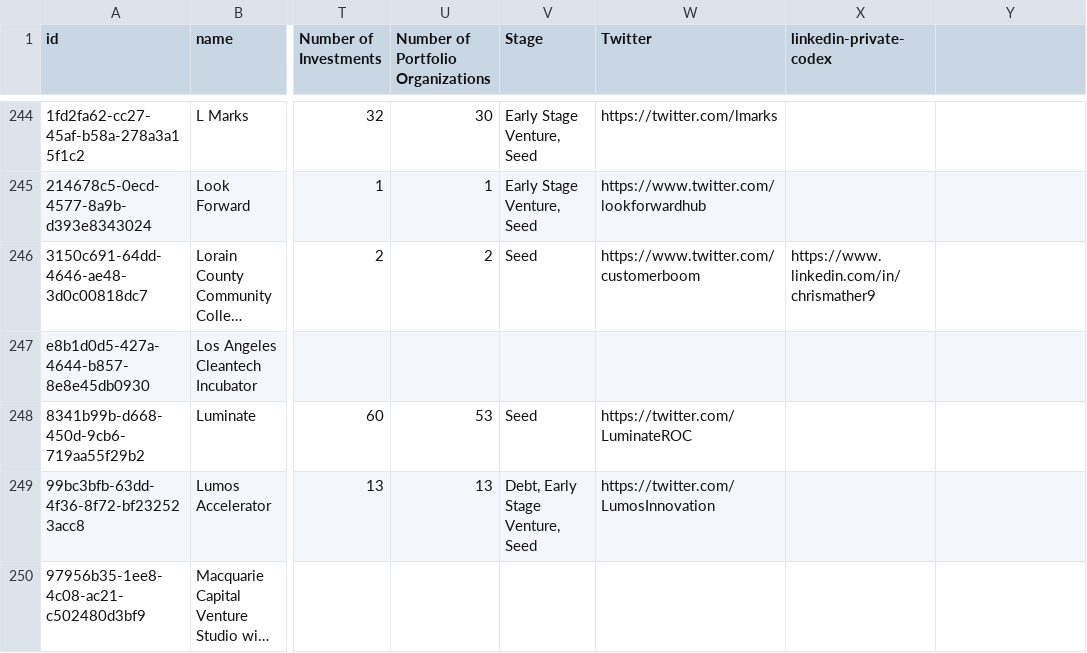
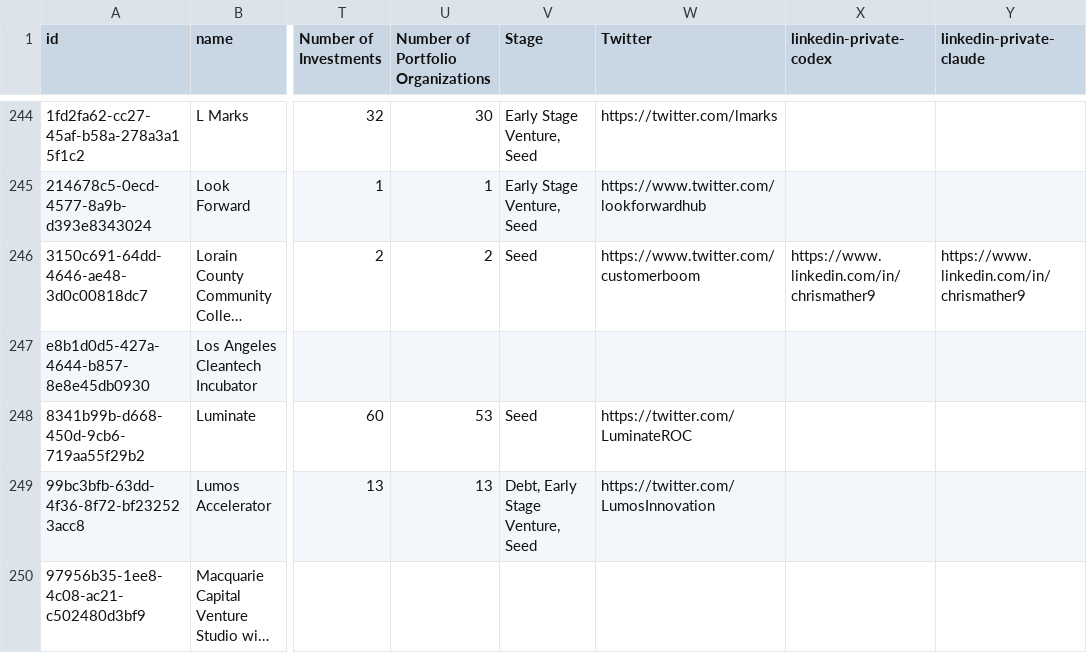
Before and after one commit to mirzaAsca/consultancy-asca, a CSV file: datasets/021__zip__folk_all_accelerators_2026_02_15_companies.csv, drawn as a sheet; only a part is shown, gaps mark what is left out; long unchanged cells end in …; the diff covers the shown part only; the diff names each change by its address in the sheet, - before the commit and + after, or states it on an @@ line.

```diff
--- a/datasets/021__zip__folk_all_accelerators_2026_02_15_companies.csv
+++ b/datasets/021__zip__folk_all_accelerators_2026_02_15_companies.csv
-Y1: (empty)
+Y1: linkedin-private-claude
-Y246 (linkedin-private-claude): (empty)
+Y246 (linkedin-private-claude): https://www.linkedin.com/in/chrismather9
```
Also changed, not shown: 15 edited cells elsewhere in this file, datasets/008__native__early_stage_nyc_vcs_grid_view.csv, datasets/011__native__folk_european_family_offices_founders_2026_02_15_people.csv, 33 other files.
